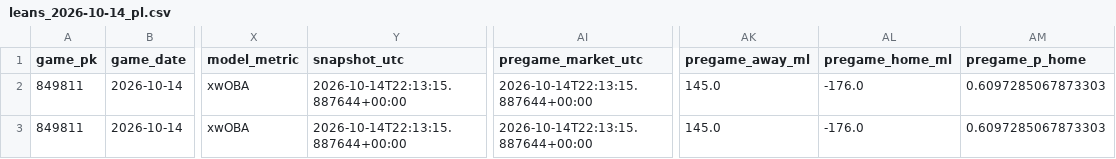
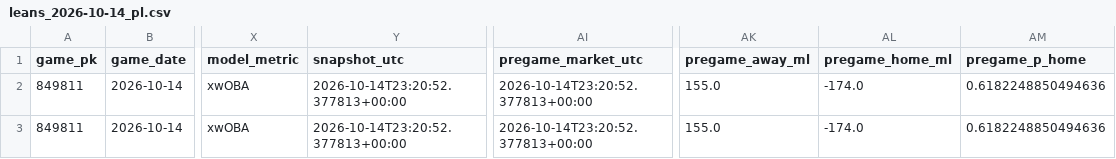
Before and after one commit to Dave356w/Dave356w, a CSV file: data/leans_2026-10-14_pl.csv, drawn as a sheet; only a part is shown, gaps mark what is left out; the diff names each change by its address in the sheet, - before the commit and + after, or states it on an @@ line.

```diff
--- a/data/leans_2026-10-14_pl.csv
+++ b/data/leans_2026-10-14_pl.csv
-Y2:Y3 (snapshot_utc): 2026-10-14T22:13:15.887644+00:00
+Y2:Y3 (snapshot_utc): 2026-10-14T23:20:52.377813+00:00
-AI2:AI3 (pregame_market_utc): 2026-10-14T22:13:15.887644+00:00
+AI2:AI3 (pregame_market_utc): 2026-10-14T23:20:52.377813+00:00
-AK2:AK3 (pregame_away_ml): 145.0
+AK2:AK3 (pregame_away_ml): 155.0
-AL2:AL3 (pregame_home_ml): -176.0
+AL2:AL3 (pregame_home_ml): -174.0
-AM2:AM3 (pregame_p_home): 0.6097285067873303
+AM2:AM3 (pregame_p_home): 0.6182248850494636
```
Also changed, not shown: data/hitters_2026-10-14_xw.csv, data/leans_2026-10-14_xw.csv, 2 other files.
